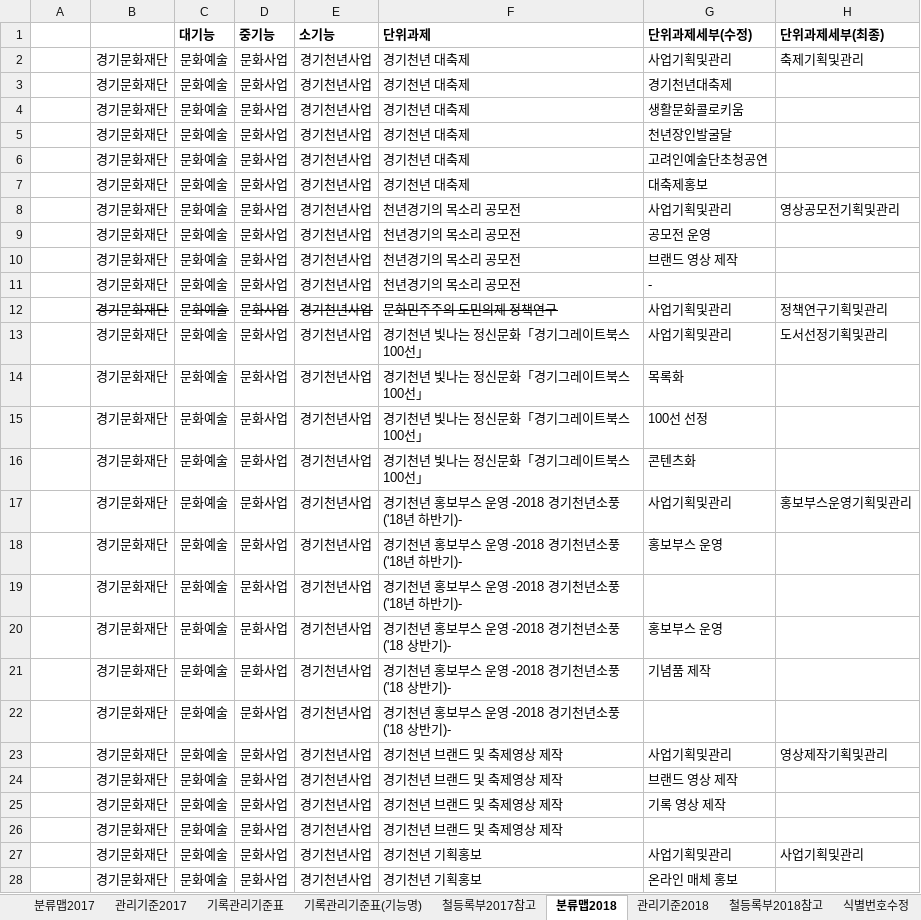
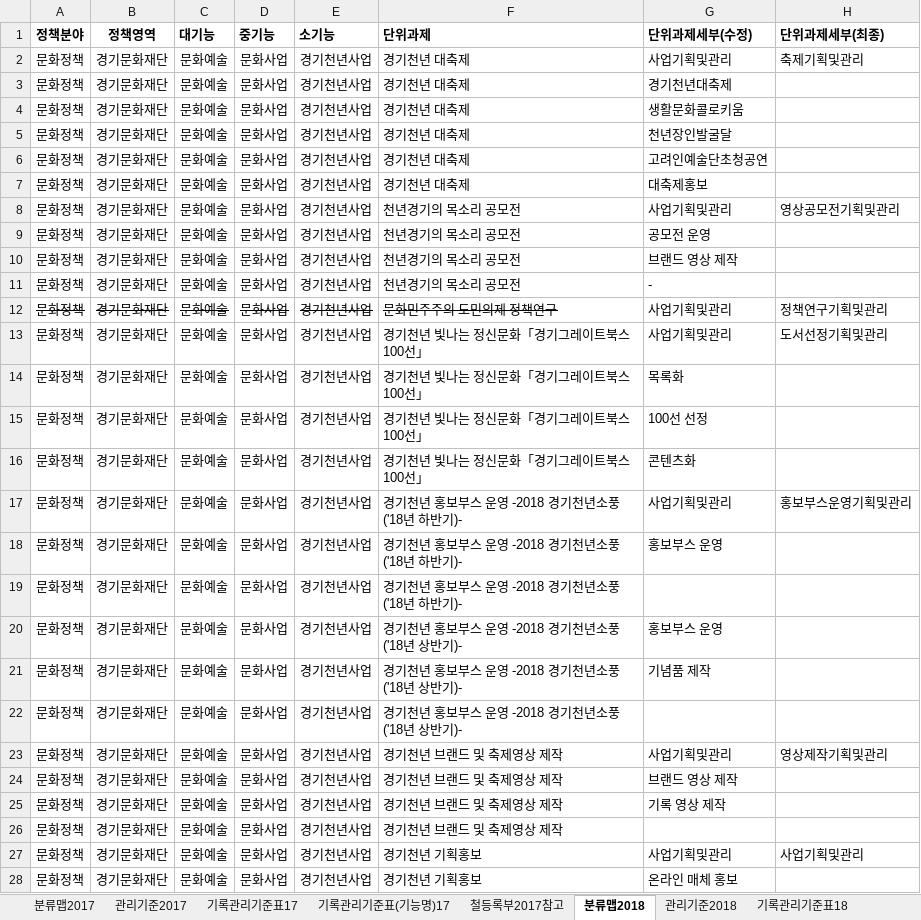
Before and after one commit to leeeeees/larchiveum, an Excel workbook: 라키비움_경기천년사업 기능별 분류맵(안).xlsx, sheet 분류맵2018, drawn as a sheet; only a part is shown; values as stored, in another font and other column widths than the file's, no borders; the diff covers the shown part only; the diff names each change by its address in the sheet, - before the commit and + after, or states it on an @@ line.

Commit message:
17일부 수정. 18 기록관리기준표 탭 추가. 단위과제 명칭 변경해야함.

```diff
--- a/라키비움_경기천년사업 기능별 분류맵(안).xlsx (sheet 분류맵2018)
+++ b/라키비움_경기천년사업 기능별 분류맵(안).xlsx (sheet 분류맵2018)
-sheet tab: 기록관리기준표
+sheet tab: 기록관리기준표17
-sheet tab: 기록관리기준표(기능명)
+sheet tab: 기록관리기준표(기능명)17
+sheet tab: 기록관리기준표18
-A1: (empty)
+A1: 정책분야
-B1: (empty)
+B1: 정책영역
-A2:A28 (정책분야): (empty)
+A2:A28 (정책분야): 문화정책
-F20:F22 (단위과제): 경기천년 홍보부스 운영 -2018 경기천년소풍('18 상반기)-
+F20:F22 (단위과제): 경기천년 홍보부스 운영 -2018 경기천년소풍('18년 상반기)-
```
Also changed, not shown: 54 edited cells elsewhere in this sheet, sheet 관리기준2018.
